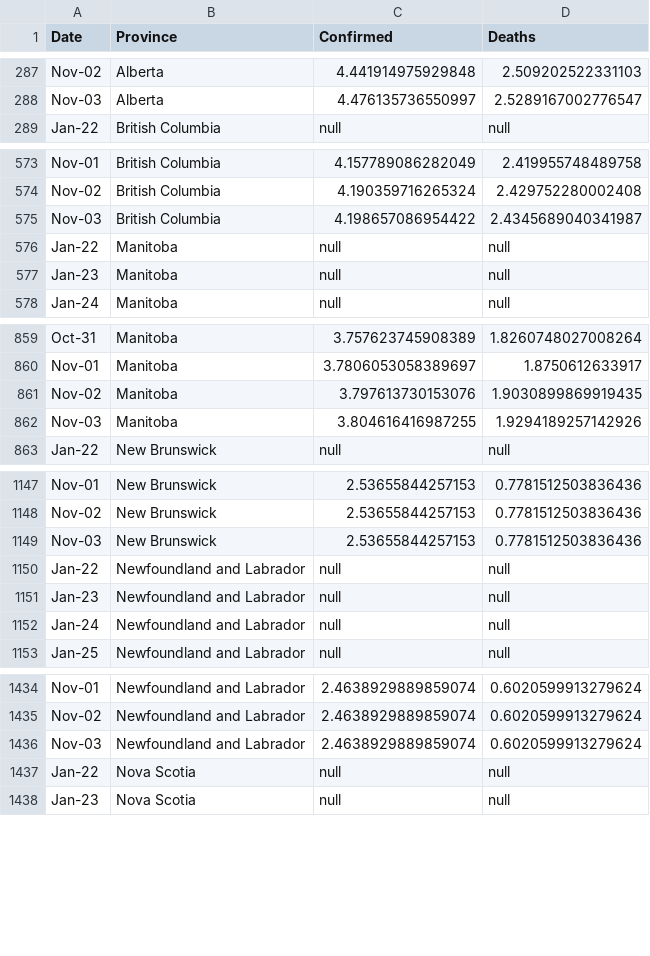
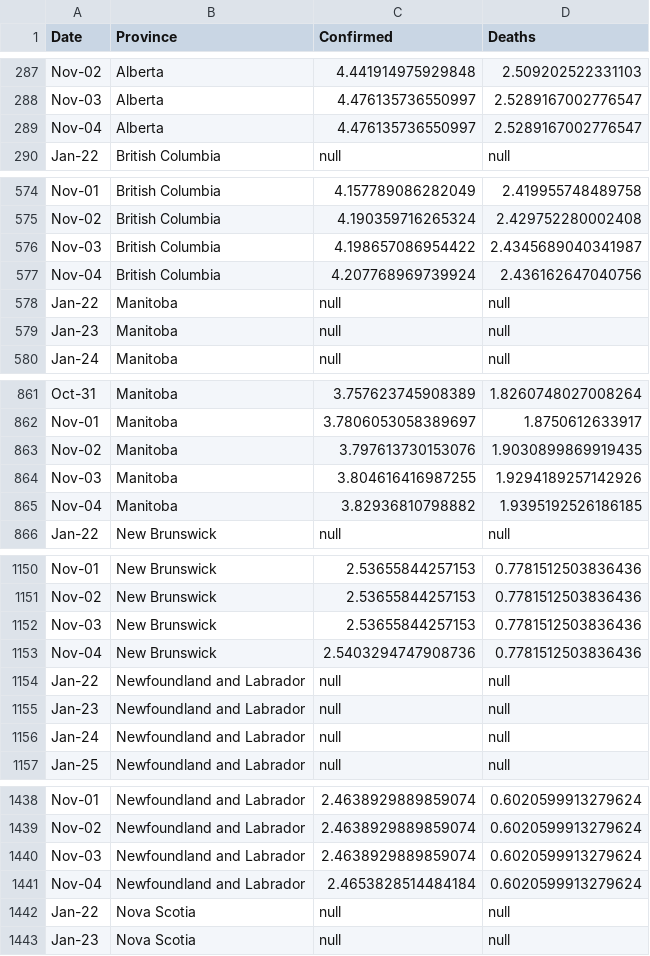
Before and after one commit to cdhoweinstitute/COVID-Canada, a CSV file: provinces_log.csv, drawn as a sheet; only a part is shown, gaps mark what is left out; the diff covers the shown part only.

```diff
--- a/provinces_log.csv
+++ b/provinces_log.csv
@@ -288,2 +288,3 @@ Nov-02,Alberta,4.441914975929848,2.509202522331103
 Nov-03,Alberta,4.476135736550997,2.5289167002776547
+Nov-04,Alberta,4.476135736550997,2.5289167002776547
 Jan-22,British Columbia,null,null
@@ -575,2 +576,3 @@ Nov-02,British Columbia,4.190359716265324,2.429752280002408
 Nov-03,British Columbia,4.198657086954422,2.4345689040341987
+Nov-04,British Columbia,4.207768969739924,2.436162647040756
 Jan-22,Manitoba,null,null
@@ -862,2 +864,3 @@ Nov-02,Manitoba,3.797613730153076,1.9030899869919435
 Nov-03,Manitoba,3.804616416987255,1.9294189257142926
+Nov-04,Manitoba,3.82936810798882,1.9395192526186185
 Jan-22,New Brunswick,null,null
@@ -1149,2 +1152,3 @@ Nov-02,New Brunswick,2.53655844257153,0.7781512503836436
 Nov-03,New Brunswick,2.53655844257153,0.7781512503836436
+Nov-04,New Brunswick,2.5403294747908736,0.7781512503836436
 Jan-22,Newfoundland and Labrador,null,null
@@ -1436,2 +1440,3 @@ Nov-02,Newfoundland and Labrador,2.4638929889859074,0.6020599913279624
 Nov-03,Newfoundland and Labrador,2.4638929889859074,0.6020599913279624
+Nov-04,Newfoundland and Labrador,2.4653828514484184,0.6020599913279624
 Jan-22,Nova Scotia,null,null
```
Also changed, not shown: 7 added rows elsewhere in this file, apple_mobility.csv, growth.csv, 3 other files.
